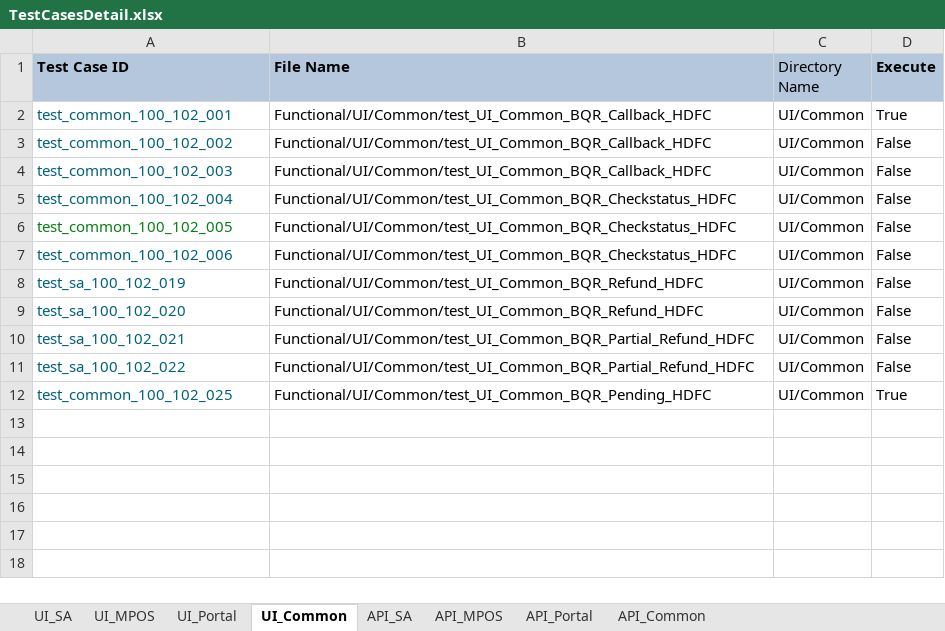
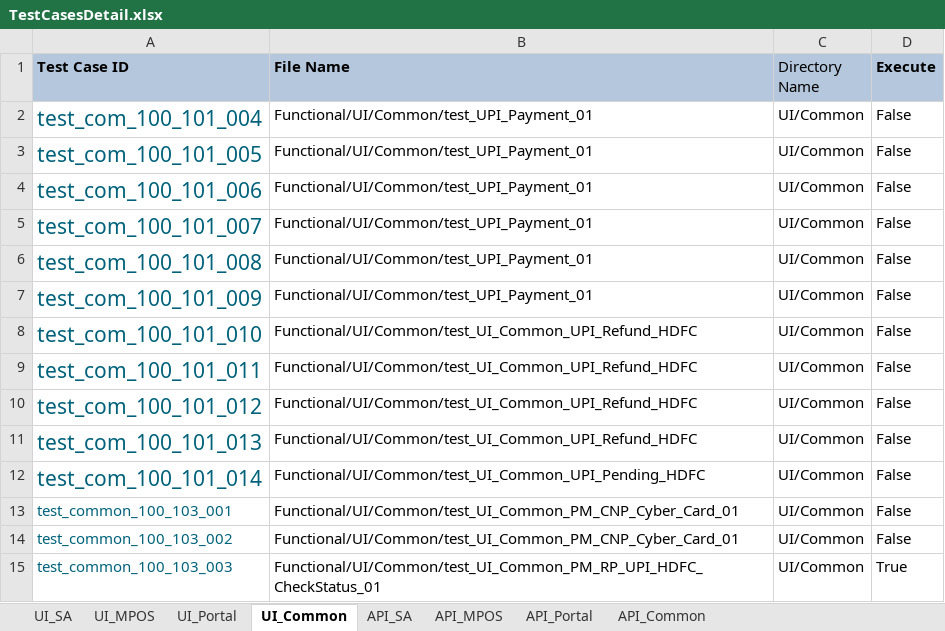
Before and after one commit to tularamsa1/ezeauto-rearch-automation-claude, an Excel workbook: DataProvider/TestCasesDetail.xlsx, sheet UI_Common, drawn as a sheet; values as stored, in another font and other column widths than the file's, no borders; removed rows and columns are numbered as before the commit, all else as after; the diff names each change by its address in the sheet, - before the commit and + after, or states it on an @@ line.

Commit message:
added cnpware test cases and integrated chargeslip validation

```diff
--- a/DataProvider/TestCasesDetail.xlsx (sheet UI_Common)
+++ b/DataProvider/TestCasesDetail.xlsx (sheet UI_Common)
-row 2: test_common_100_102_001 | Functional/UI/Common/test_UI_Common_BQR_Callback_HDFC | UI/Common | True
-A2 (Test Case ID): test_common_100_102_002
+A2 (Test Case ID): test_com_100_101_004
@@ A2:A5 text size: larger @@
-B2:B3 (File Name): Functional/UI/Common/test_UI_Common_BQR_Callback_HDFC
+B2:B3 (File Name): Functional/UI/Common/test_UPI_Payment_01
-A3 (Test Case ID): test_common_100_102_003
+A3 (Test Case ID): test_com_100_101_005
-A4 (Test Case ID): test_common_100_102_004
+A4 (Test Case ID): test_com_100_101_006
-B4:B5 (File Name): Functional/UI/Common/test_UI_Common_BQR_Checkstatus_HDFC
+B4:B5 (File Name): Functional/UI/Common/test_UPI_Payment_01
-A5 (Test Case ID): test_common_100_102_005
+A5 (Test Case ID): test_com_100_101_007
-A5 text colour: #067D17
+A5 text colour: #00627A
+row 6: test_com_100_101_008 | Functional/UI/Common/test_UPI_Payment_01 | UI/Common | False
+row 7: test_com_100_101_009 | Functional/UI/Common/test_UPI_Payment_01 | UI/Common | False
-A8 (Test Case ID): test_common_100_102_006
+A8 (Test Case ID): test_com_100_101_010
@@ A8:A12 text size: larger @@
-B8 (File Name): Functional/UI/Common/test_UI_Common_BQR_Checkstatus_HDFC
+B8 (File Name): Functional/UI/Common/test_UI_Common_UPI_Refund_HDFC
-A9 (Test Case ID): test_sa_100_102_019
+A9 (Test Case ID): test_com_100_101_011
-B9:B10 (File Name): Functional/UI/Common/test_UI_Common_BQR_Refund_HDFC
+B9:B10 (File Name): Functional/UI/Common/test_UI_Common_UPI_Refund_HDFC
-A10 (Test Case ID): test_sa_100_102_020
+A10 (Test Case ID): test_com_100_101_012
-A11 (Test Case ID): test_sa_100_102_021
+A11 (Test Case ID): test_com_100_101_013
-B11 (File Name): Functional/UI/Common/test_UI_Common_BQR_Partial_Refund_HDFC
+B11 (File Name): Functional/UI/Common/test_UI_Common_UPI_Refund_HDFC
-A12 (Test Case ID): test_sa_100_102_022
+A12 (Test Case ID): test_com_100_101_014
-B12 (File Name): Functional/UI/Common/test_UI_Common_BQR_Partial_Refund_HDFC
+B12 (File Name): Functional/UI/Common/test_UI_Common_UPI_Pending_HDFC
+row 13: test_common_100_103_001 | Functional/UI/Common/test_UI_Common_PM_CNP_Cyber_Card_01 | UI/Common | False
+row 14: test_common_100_103_002 | Functional/UI/Common/test_UI_Common_PM_CNP_Cyber_Card_01 | UI/Common | False
-A15 (Test Case ID): test_common_100_102_025
+A15 (Test Case ID): test_common_100_103_003
-B15 (File Name): Functional/UI/Common/test_UI_Common_BQR_Pending_HDFC
+B15 (File Name): Functional/UI/Common/test_UI_Common_PM_RP_UPI_HDFC_CheckStatus_01
```
Also changed, not shown: sheet UI_SA, 6 other files.
